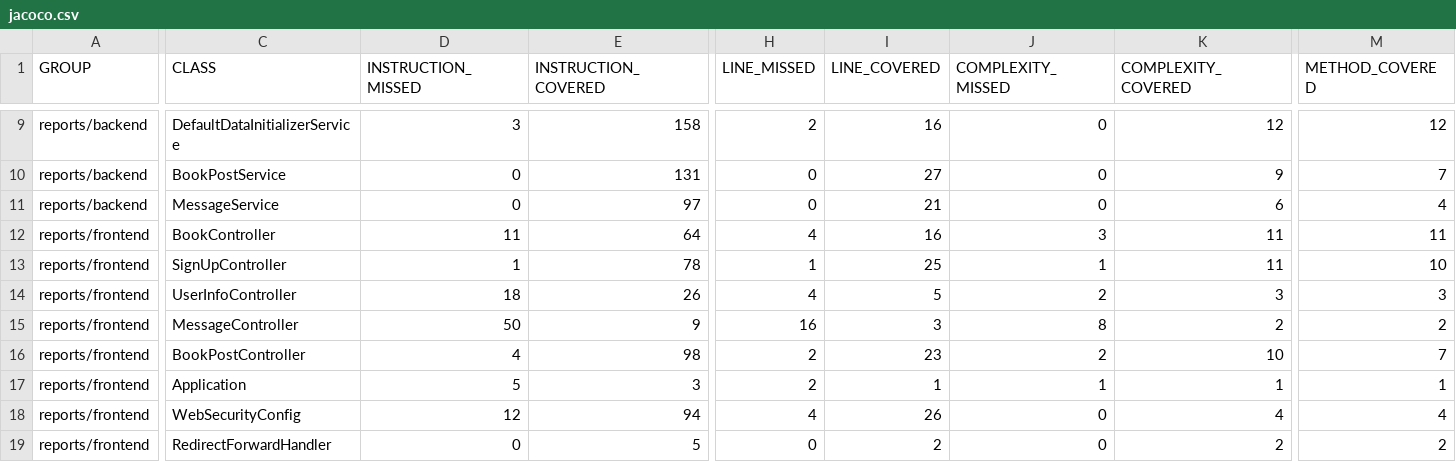
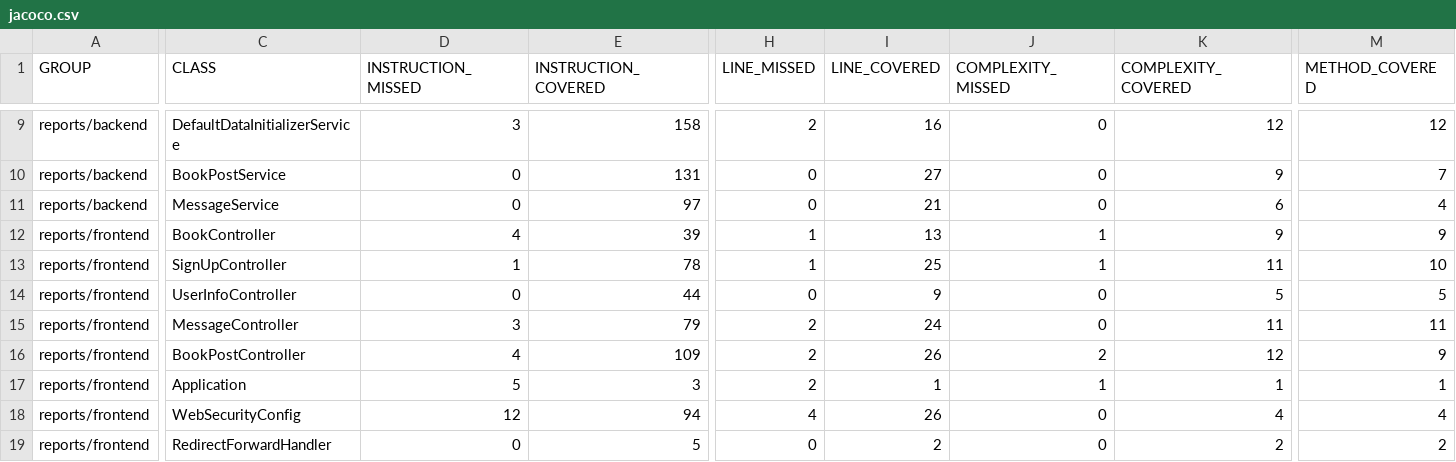
Before and after one commit to MiniMarker/JavaEnterprise_Exam, a CSV file: reports/target/site/jacoco-aggregate/jacoco.csv, drawn as a sheet; only a part is shown, gaps mark what is left out; the diff covers the shown part only; the diff names each change by its address in the sheet, - before the commit and + after, or states it on an @@ line.

```diff
--- a/reports/target/site/jacoco-aggregate/jacoco.csv
+++ b/reports/target/site/jacoco-aggregate/jacoco.csv
-D12 (INSTRUCTION_MISSED): 11
+D12 (INSTRUCTION_MISSED): 4
-E12 (INSTRUCTION_COVERED): 64
+E12 (INSTRUCTION_COVERED): 39
-H12 (LINE_MISSED): 4
+H12 (LINE_MISSED): 1
-I12 (LINE_COVERED): 16
+I12 (LINE_COVERED): 13
-J12 (COMPLEXITY_MISSED): 3
+J12 (COMPLEXITY_MISSED): 1
-K12 (COMPLEXITY_COVERED): 11
+K12 (COMPLEXITY_COVERED): 9
-M12 (METHOD_COVERED): 11
+M12 (METHOD_COVERED): 9
-D14 (INSTRUCTION_MISSED): 18
+D14 (INSTRUCTION_MISSED): 0
-E14 (INSTRUCTION_COVERED): 26
+E14 (INSTRUCTION_COVERED): 44
-H14 (LINE_MISSED): 4
+H14 (LINE_MISSED): 0
-I14 (LINE_COVERED): 5
+I14 (LINE_COVERED): 9
-J14 (COMPLEXITY_MISSED): 2
+J14 (COMPLEXITY_MISSED): 0
-K14 (COMPLEXITY_COVERED): 3
+K14 (COMPLEXITY_COVERED): 5
-M14 (METHOD_COVERED): 3
+M14 (METHOD_COVERED): 5
-D15 (INSTRUCTION_MISSED): 50
+D15 (INSTRUCTION_MISSED): 3
-E15 (INSTRUCTION_COVERED): 9
+E15 (INSTRUCTION_COVERED): 79
-H15 (LINE_MISSED): 16
+H15 (LINE_MISSED): 2
-I15 (LINE_COVERED): 3
+I15 (LINE_COVERED): 24
-J15 (COMPLEXITY_MISSED): 8
+J15 (COMPLEXITY_MISSED): 0
-K15 (COMPLEXITY_COVERED): 2
+K15 (COMPLEXITY_COVERED): 11
-M15 (METHOD_COVERED): 2
+M15 (METHOD_COVERED): 11
-E16 (INSTRUCTION_COVERED): 98
+E16 (INSTRUCTION_COVERED): 109
-I16 (LINE_COVERED): 23
+I16 (LINE_COVERED): 26
-K16 (COMPLEXITY_COVERED): 10
+K16 (COMPLEXITY_COVERED): 12
-M16 (METHOD_COVERED): 7
+M16 (METHOD_COVERED): 9
```
Also changed, not shown: 19 edited cells elsewhere in this file, frontend/target/site/jacoco-it/jacoco.csv, 52 other files.
